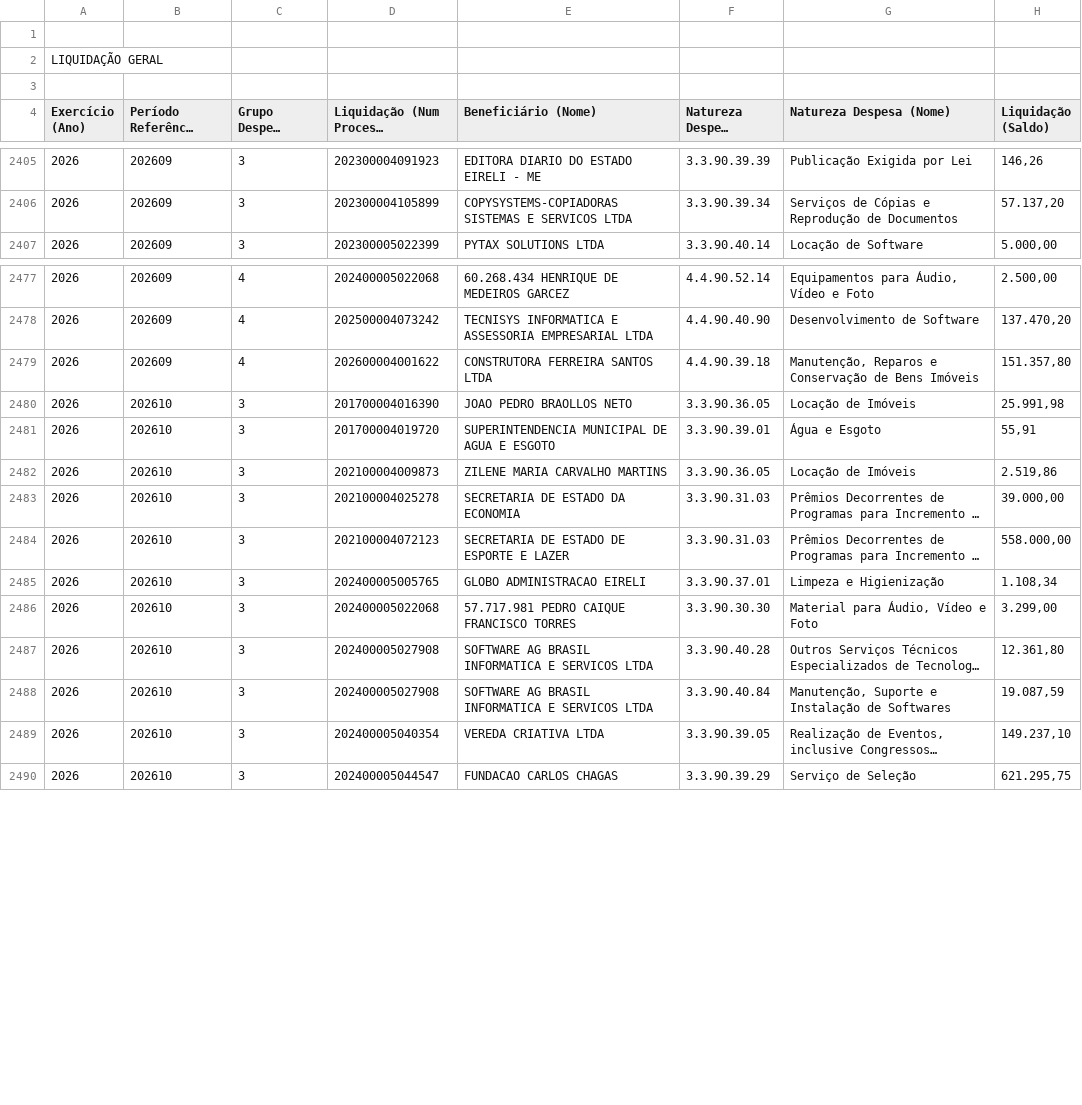
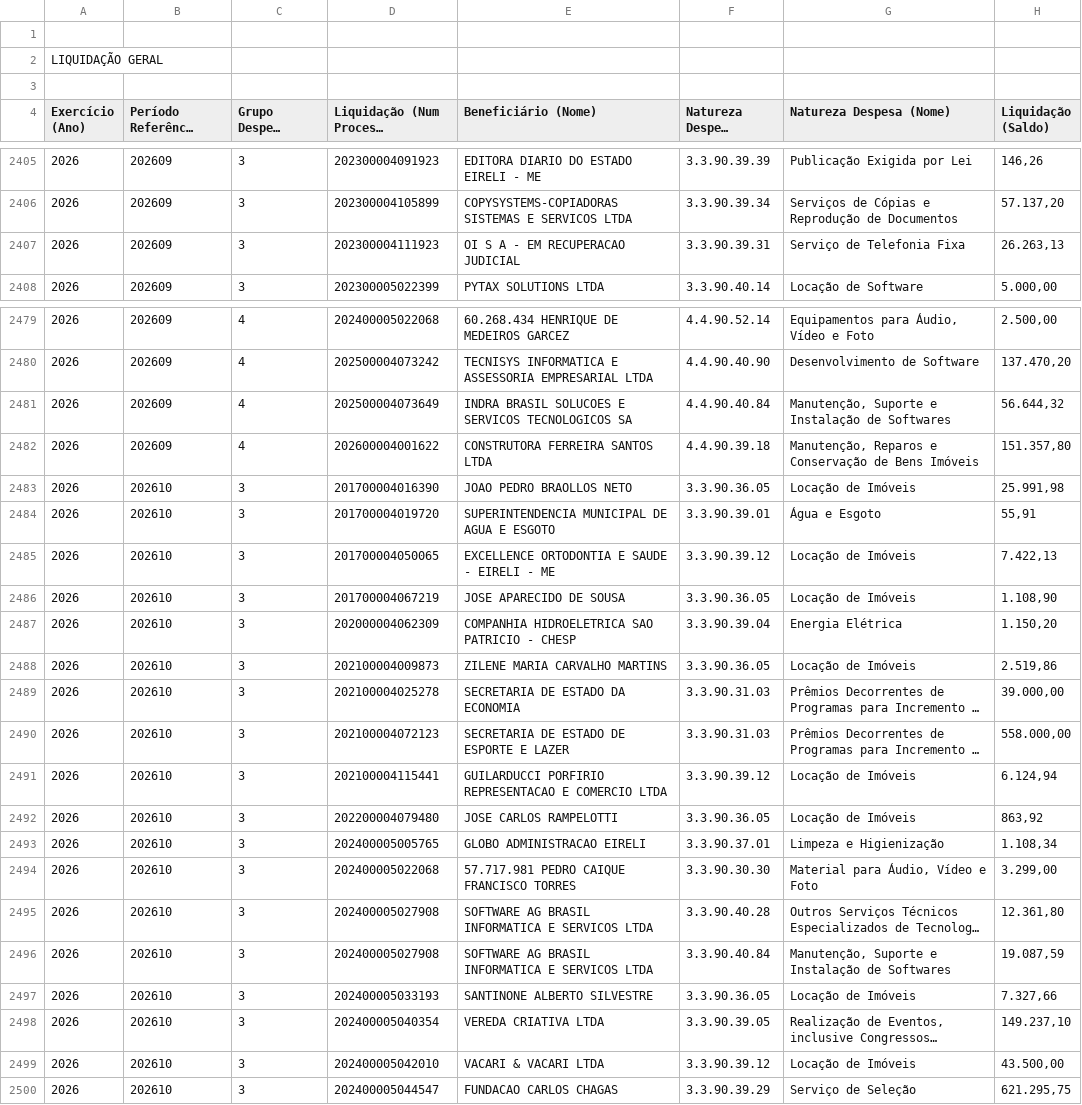
Before and after one commit to gpineconomia/painel-orcamento, a CSV file: data/liquidado_mensal_sap.csv, drawn as a sheet; only a part is shown, gaps mark what is left out; long unchanged cells end in …; the diff covers the shown part only; the diff names each change by its address in the sheet, - before the commit and + after, or states it on an @@ line.

Commit message:
Atualização automática (04/11/2026 07:33): data/liquidado_mensal_sap.csv, data/declarado_empenhado_seq_sap.csv

```diff
--- a/data/liquidado_mensal_sap.csv
+++ b/data/liquidado_mensal_sap.csv
+row 2407: 2026 | 202609 | 3 | 202300004111923 | OI S A - EM RECUPERACAO JUDICIAL | 3.3.90.39.31 | Serviço de Telefonia Fixa | 26.263,13
+row 2481: 2026 | 202609 | 4 | 202500004073649 | INDRA BRASIL SOLUCOES E SERVICOS TECNOLOGICOS SA | 4.4.90.40.84 | Manutenção, Suporte e Instalação de Softwares | 56.644,32
+row 2485: 2026 | 202610 | 3 | 201700004050065 | EXCELLENCE ORTODONTIA E SAUDE - EIRELI - ME | 3.3.90.39.12 | Locação de Imóveis | 7.422,13
+row 2486: 2026 | 202610 | 3 | 201700004067219 | JOSE APARECIDO DE SOUSA | 3.3.90.36.05 | Locação de Imóveis | 1.108,90
+row 2487: 2026 | 202610 | 3 | 202000004062309 | COMPANHIA HIDROELETRICA SAO PATRICIO - CHESP | 3.3.90.39.04 | Energia Elétrica | 1.150,20
+row 2491: 2026 | 202610 | 3 | 202100004115441 | GUILARDUCCI PORFIRIO REPRESENTACAO E COMERCIO LTDA | 3.3.90.39.12 | Locação de Imóveis | 6.124,94
+row 2492: 2026 | 202610 | 3 | 202200004079480 | JOSE CARLOS RAMPELOTTI | 3.3.90.36.05 | Locação de Imóveis | 863,92
+row 2497: 2026 | 202610 | 3 | 202400005033193 | SANTINONE ALBERTO SILVESTRE | 3.3.90.36.05 | Locação de Imóveis | 7.327,66
+row 2499: 2026 | 202610 | 3 | 202400005042010 | VACARI & VACARI LTDA | 3.3.90.39.12 | Locação de Imóveis | 43.500,00
```
Also changed, not shown: 5 added rows and 4 edited cells elsewhere in this file, data/declarado_empenhado_seq_sap.csv.
